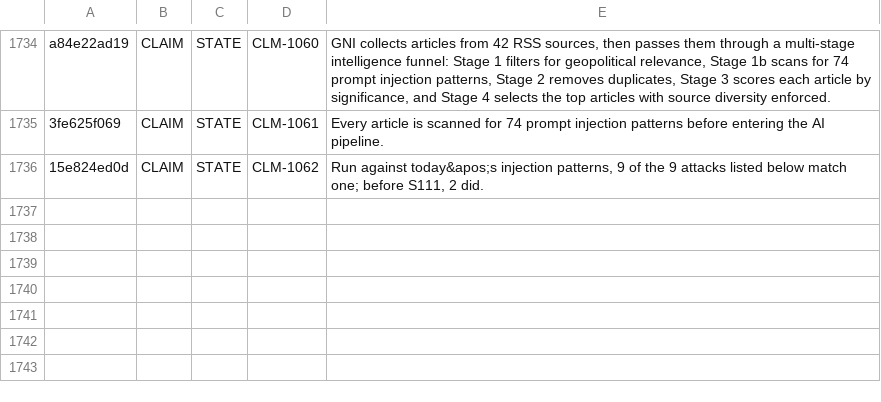
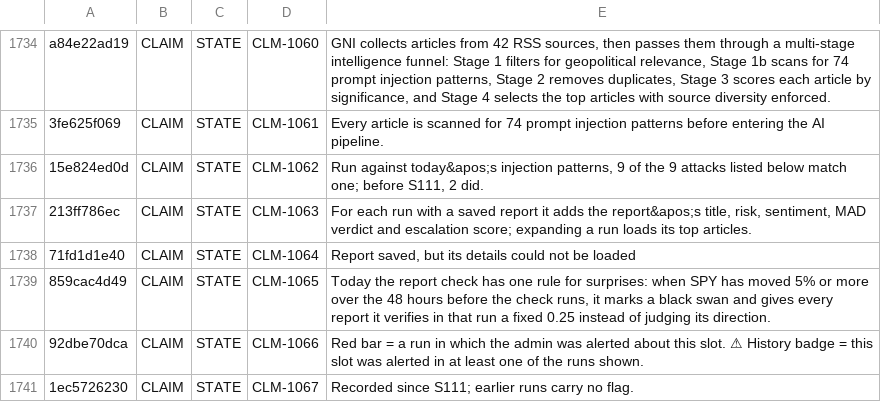
Before and after one commit to jamesmaverickandhdcs/gni-autonomous, a TSV file: docs/GNI_CLAIM_VERDICTS_S111.tsv, drawn as a sheet; only a part is shown, gaps mark what is left out.

```diff
--- a/docs/GNI_CLAIM_VERDICTS_S111.tsv
+++ b/docs/GNI_CLAIM_VERDICTS_S111.tsv
@@ -1736 +1736,6 @@ a84e22ad19	CLAIM	STATE	CLM-1060	GNI collects articles from 42 RSS sources, then
 15e824ed0d	CLAIM	STATE	CLM-1062	Run against today&apos;s injection patterns, 9 of the 9 attacks listed below match one; before S111, 2 did.
+213ff786ec	CLAIM	STATE	CLM-1063	For each run with a saved report it adds the report&apos;s title, risk, sentiment, MAD verdict and escalation score; expanding a run loads its top articles.
+71fd1d1e40	CLAIM	STATE	CLM-1064	Report saved, but its details could not be loaded
+859cac4d49	CLAIM	STATE	CLM-1065	Today the report check has one rule for surprises: when SPY has moved 5% or more over the 48 hours before the check runs, it marks a black swan and gives every report it verifies in that run a fixed 0.25 instead of judging its direction.
+92dbe70dca	CLAIM	STATE	CLM-1066	Red bar = a run in which the admin was alerted about this slot. ⚠ History badge = this slot was alerted in at least one of the runs shown.
+1ec5726230	CLAIM	STATE	CLM-1067	Recorded since S111; earlier runs carry no flag.
```
Also changed, not shown: docs/GNI_CLAIM_BINDINGS_S111.tsv, 12 other files.
